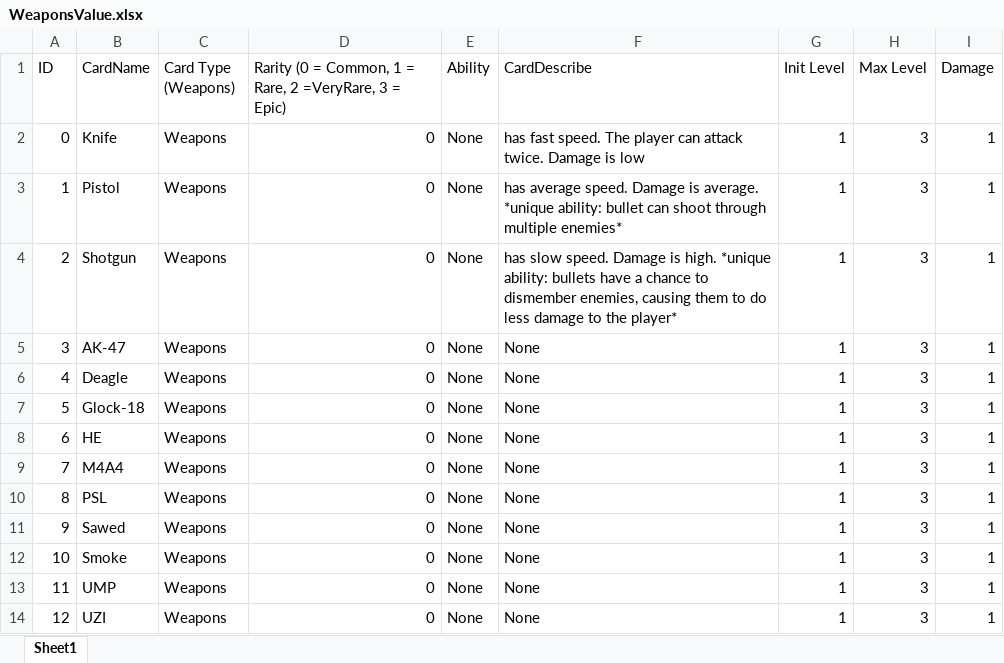
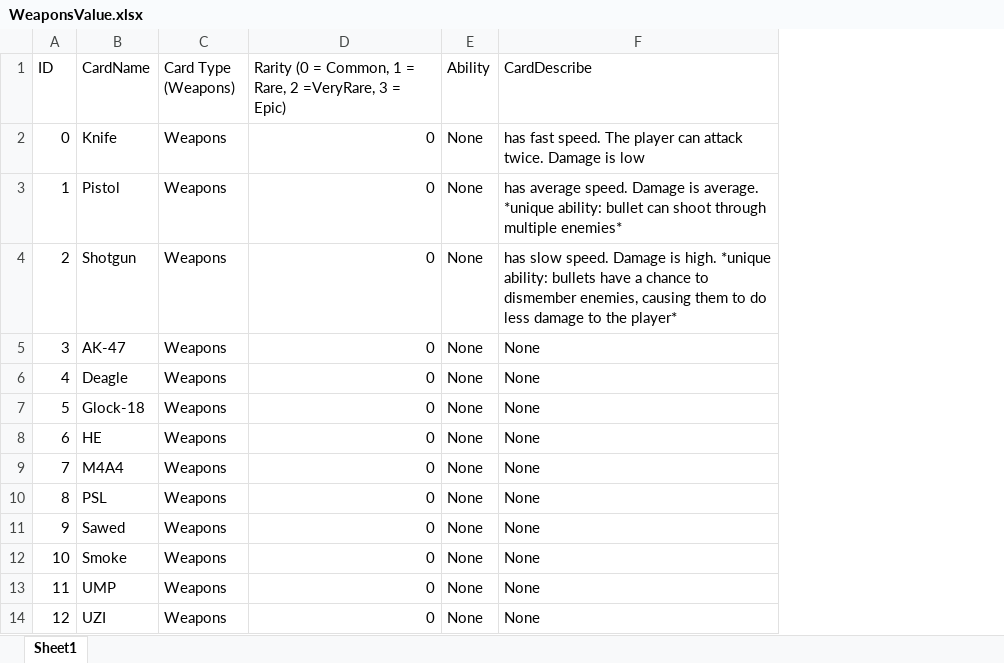
Before and after one commit to 1102-Luong-Vincent/CS425-426, an Excel workbook: Assets/StreamingAssets/Excel/Value/WeaponsValue.xlsx, sheet Sheet1, drawn as a sheet; values as stored, in another font and other column widths than the file's, no borders; the diff names each change by its address in the sheet, - before the commit and + after, or states it on an @@ line.

```diff
--- a/Assets/StreamingAssets/Excel/Value/WeaponsValue.xlsx (sheet Sheet1)
+++ b/Assets/StreamingAssets/Excel/Value/WeaponsValue.xlsx (sheet Sheet1)
-column G (Init Level), rows 2-14: all 1
-column H (Max Level), rows 2-14: all 3
-column I (Damage), rows 2-14: all 1
```
Also changed, not shown: Assets/StreamingAssets/Excel/Value/CardValue.xlsx, Assets/StreamingAssets/Excel/Value/EnemyValue.xlsx, 24 other files.
